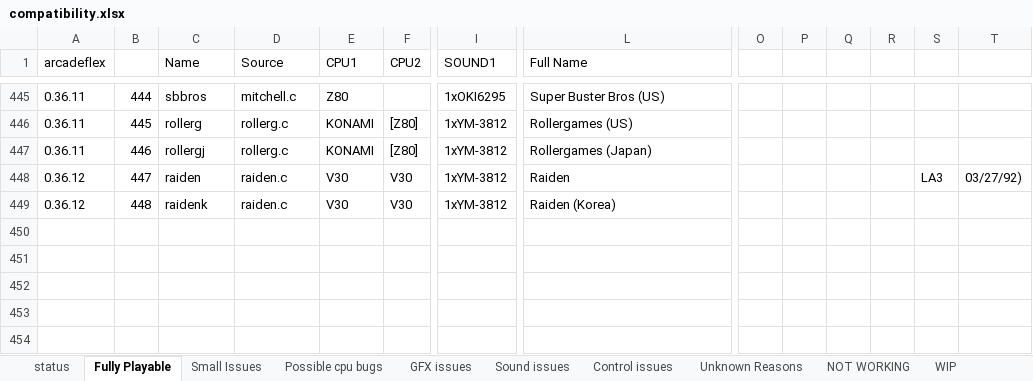
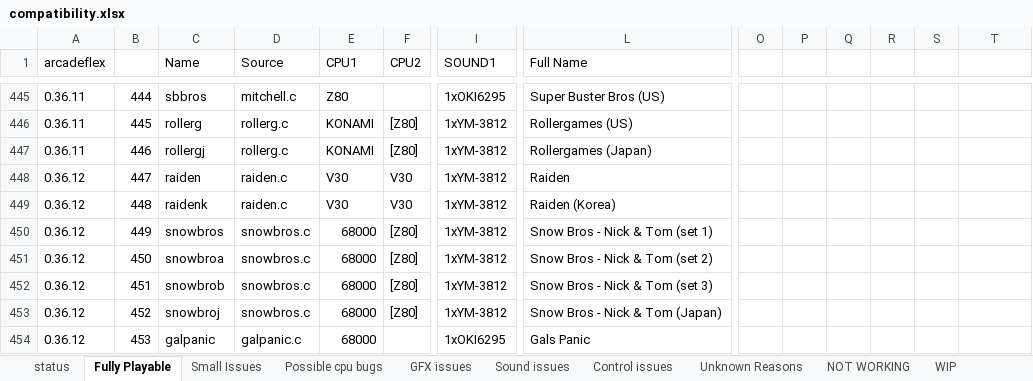
Before and after one commit to georgemoralis/arcadeflex, an Excel workbook: compatibility.xlsx, sheet Fully Playable, drawn as a sheet; only a part is shown, gaps mark what is left out; values as stored, in another font and other column widths than the file's, no borders; rows hold the shown columns only; the diff names each change by its address in the sheet, - before the commit and + after, or states it on an @@ line.

Commit message:
galpanic driver promoted to fully playable status + added compatibility list

```diff
--- a/compatibility.xlsx (sheet Fully Playable)
+++ b/compatibility.xlsx (sheet Fully Playable)
-S448: LA3
+S448: (empty)
-T448: 03/27/92)
+T448: (empty)
+row 450: 0.36.12 | 449 | snowbros | snowbros.c | 68000 | [Z80] | 1xYM-3812 | Snow Bros - Nick & Tom (set 1)
+row 451: 0.36.12 | 450 | snowbroa | snowbros.c | 68000 | [Z80] | 1xYM-3812 | Snow Bros - Nick & Tom (set 2)
+row 452: 0.36.12 | 451 | snowbrob | snowbros.c | 68000 | [Z80] | 1xYM-3812 | Snow Bros - Nick & Tom (set 3)
+row 453: 0.36.12 | 452 | snowbroj | snowbros.c | 68000 | [Z80] | 1xYM-3812 | Snow Bros - Nick & Tom (Japan)
+row 454: 0.36.12 | 453 | galpanic | galpanic.c | 68000 |  | 1xOKI6295 | Gals Panic
```
Also changed, not shown: sheet compatibility.xls, 5 other files.
